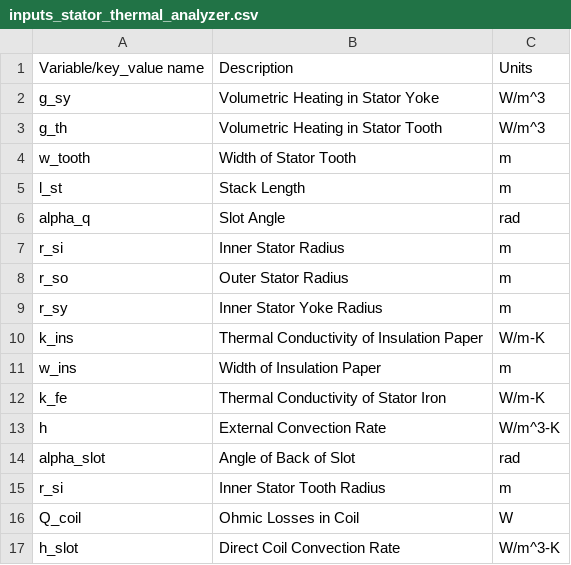
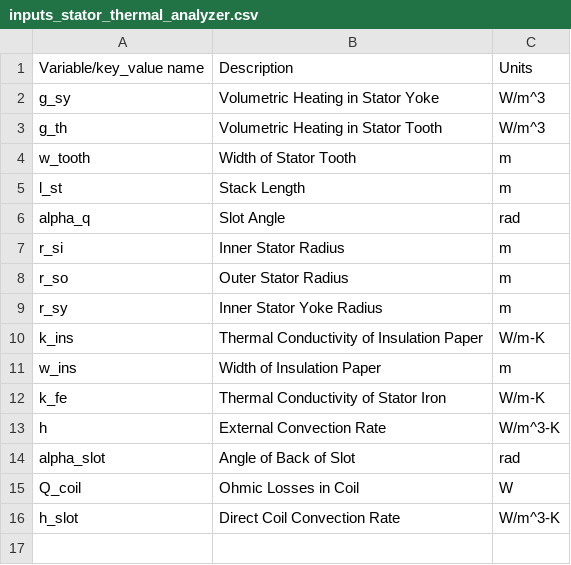
Before and after one commit to Severson-Group/eMach, a CSV file: docs/source/general_analyzers/inputs_stator_thermal_analyzer.csv, drawn as a sheet; the diff names each change by its address in the sheet, - before the commit and + after, or states it on an @@ line.

```diff
--- a/docs/source/general_analyzers/inputs_stator_thermal_analyzer.csv
+++ b/docs/source/general_analyzers/inputs_stator_thermal_analyzer.csv
-row 15: r_si | Inner Stator Tooth Radius | m
```
Also changed, not shown: 7 other files.
